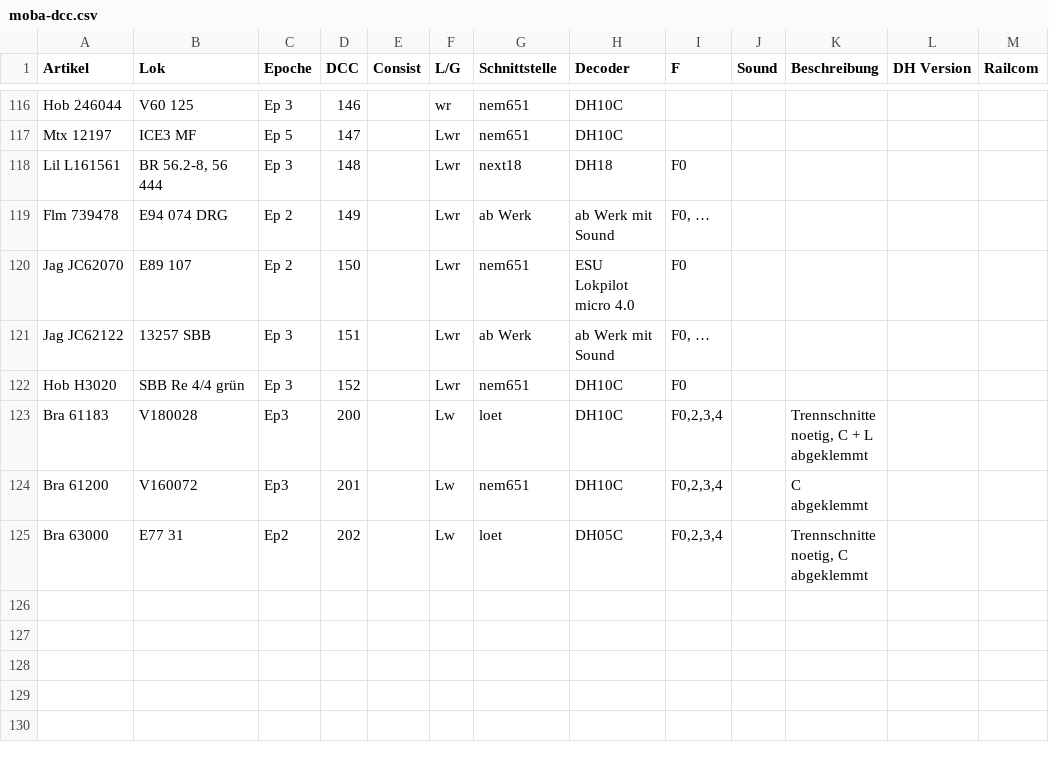
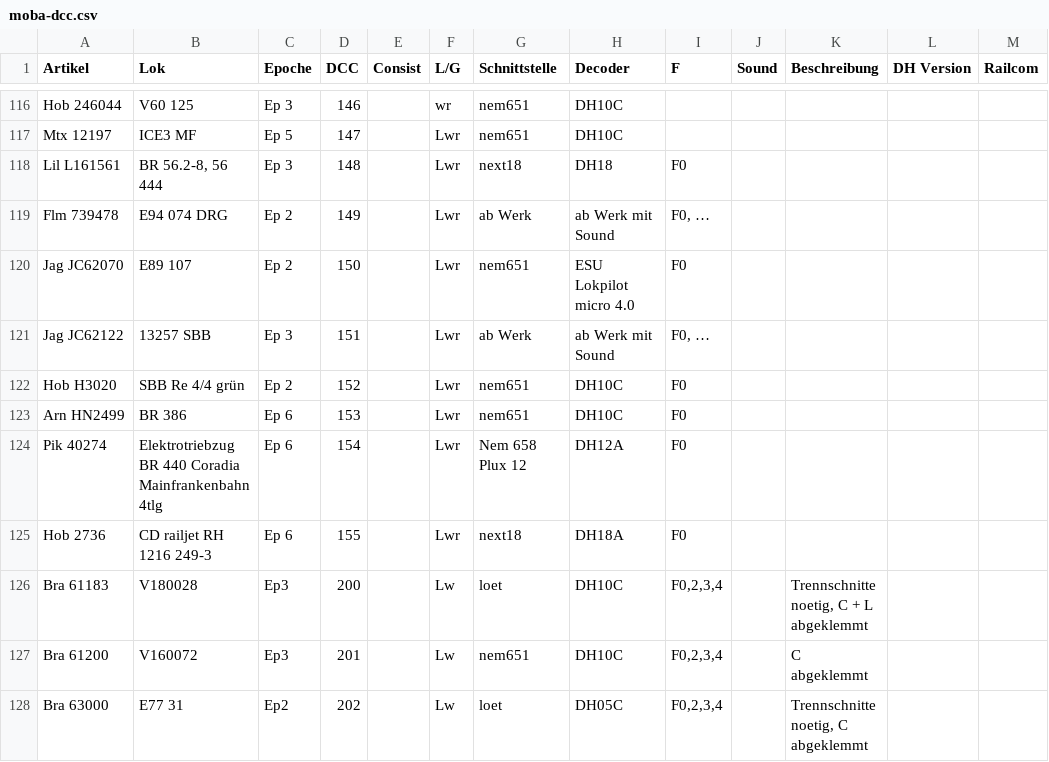
Before and after one commit to sboxnet/modellbahn-avr, a CSV file: srcpd-sboxnet/moba-dcc.csv, drawn as a sheet; only a part is shown, gaps mark what is left out.

```diff
--- a/srcpd-sboxnet/moba-dcc.csv
+++ b/srcpd-sboxnet/moba-dcc.csv
@@ -121,3 +121,6 @@ Jag JC62070,E89 107,Ep 2,150,,Lwr,nem651,ESU Lokpilot micro 4.0,F0,,,,
 Jag JC62122 ,13257 SBB,Ep 3,151,,Lwr,ab Werk,ab Werk mit Sound,"F0, …",,,,
-Hob H3020,SBB Re 4/4 grün,Ep 3,152,,Lwr,nem651,DH10C,F0,,,,
+Hob H3020,SBB Re 4/4 grün,Ep 2,152,,Lwr,nem651,DH10C,F0,,,,
+Arn HN2499,BR 386,Ep 6,153,,Lwr,nem651,DH10C,F0,,,,
+Pik 40274,Elektrotriebzug BR 440 Coradia Mainfrankenbahn 4tlg,Ep 6,154,,Lwr,Nem 658 Plux 12,DH12A,F0,,,,
+Hob 2736,CD railjet RH 1216 249-3,Ep 6,155,,Lwr,next18,DH18A,F0,,,,
 Bra 61183,V180028,Ep3,200,, Lw,loet,DH10C,"F0,2,3,4",,"Trennschnitte noetig, C + L abgeklemmt",,
```
Also changed, not shown: 1 other file.
